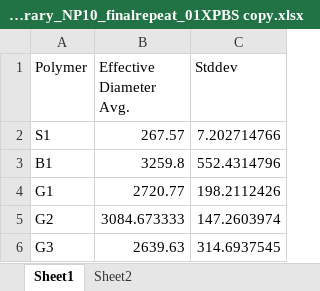
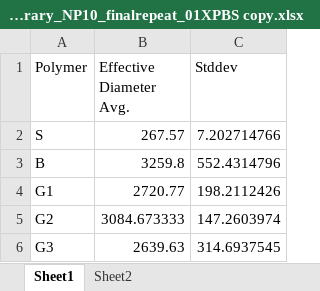
Before and after one commit to aryellewright/Kumar-Biomaterials-Lab, an Excel workbook: DLS_Plots/20240119_DLS_DIPLibrary_NP10_finalrepeat_01XPBS copy.xlsx, sheet Sheet1, drawn as a sheet; values as stored, in another font and other column widths than the file's, no borders; the diff names each change by its address in the sheet, - before the commit and + after, or states it on an @@ line.

```diff
--- a/DLS_Plots/20240119_DLS_DIPLibrary_NP10_finalrepeat_01XPBS copy.xlsx (sheet Sheet1)
+++ b/DLS_Plots/20240119_DLS_DIPLibrary_NP10_finalrepeat_01XPBS copy.xlsx (sheet Sheet1)
-A2 (Polymer): S1
+A2 (Polymer): S
-A3 (Polymer): B1
+A3 (Polymer): B
```
Also changed, not shown: DLS_Plots/20240122_DLS_DIP_Serum.xlsx, Hemolysis_Plots/20240109_Hemolysis_DIPLibrary_CorrectRBCcount.xlsx, 19 other files.
